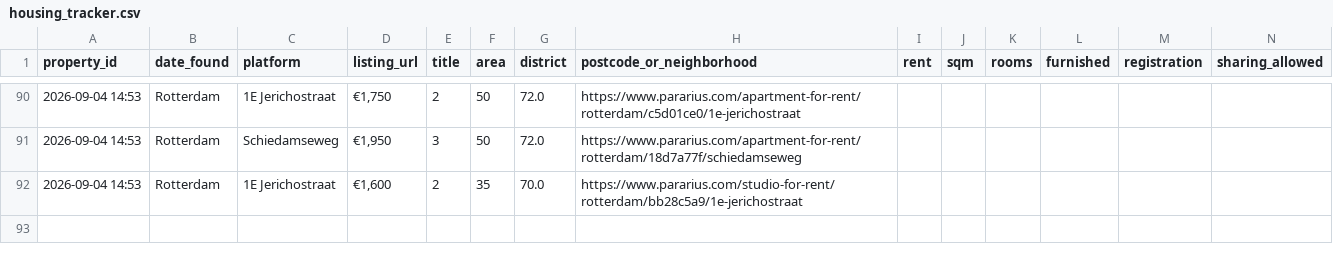
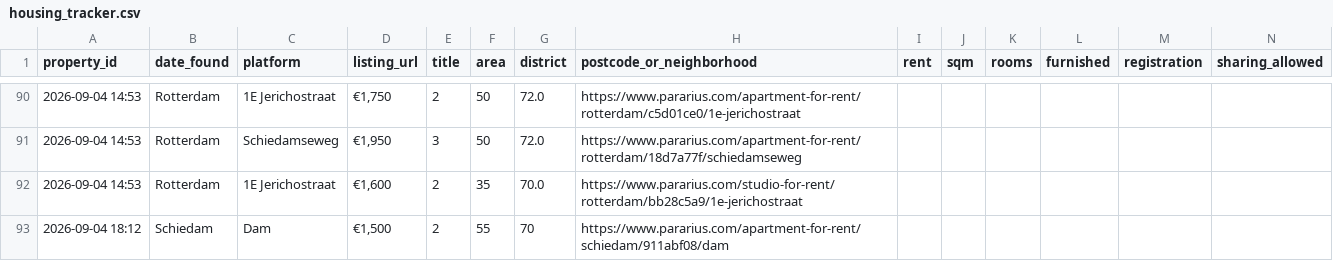
Before and after one commit to 20063791-png/rotterdam-housing-agent, a CSV file: 05_Python/Database/housing_tracker.csv, drawn as a sheet; only a part is shown, gaps mark what is left out; rows hold the shown columns only; the diff names each change by its address in the sheet, - before the commit and + after, or states it on an @@ line.

```diff
--- a/05_Python/Database/housing_tracker.csv
+++ b/05_Python/Database/housing_tracker.csv
+row 93: 2026-09-04 18:12 | Schiedam | Dam | €1,500 | 2 | 55 | 70 | https://www.pararius.com/apartment-for-rent/schiedam/911abf08/dam
```
Also changed, not shown: 1 other file.
